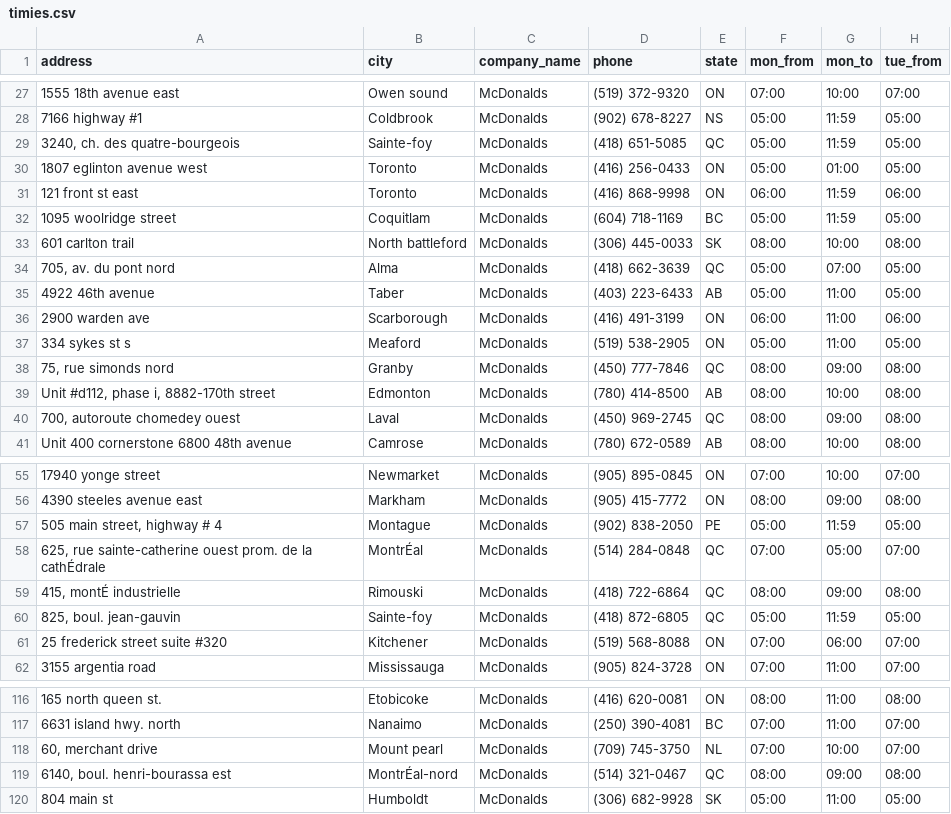
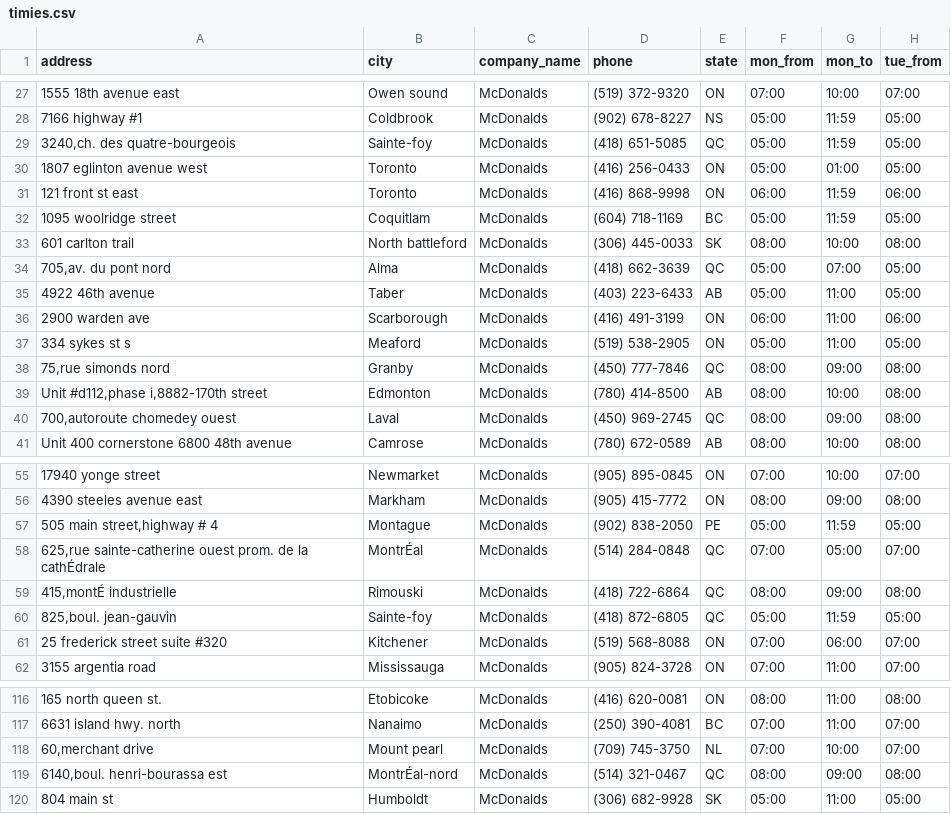
Before and after one commit to neeraji2it/whenisitopen, a CSV file: lib/timies.csv, drawn as a sheet; only a part is shown, gaps mark what is left out; the diff covers the shown part only; the diff names each change by its address in the sheet, - before the commit and + after, or states it on an @@ line.

```diff
--- a/lib/timies.csv
+++ b/lib/timies.csv
-A29 (address): 3240, ch. des quatre-bourgeois
+A29 (address): 3240,ch. des quatre-bourgeois
-A34 (address): 705, av. du pont nord
+A34 (address): 705,av. du pont nord
-A38 (address): 75, rue simonds nord
+A38 (address): 75,rue simonds nord
-A39 (address): Unit #d112, phase i, 8882-170th street
+A39 (address): Unit #d112,phase i,8882-170th street
-A40 (address): 700, autoroute chomedey ouest
+A40 (address): 700,autoroute chomedey ouest
-A57 (address): 505 main street, highway # 4
+A57 (address): 505 main street,highway # 4
-A58 (address): 625, rue sainte-catherine ouest…
+A58 (address): 625,rue sainte-catherine ouest…
-A59 (address): 415, montÉ industrielle
+A59 (address): 415,montÉ industrielle
-A60 (address): 825, boul. jean-gauvin
+A60 (address): 825,boul. jean-gauvin
-A118 (address): 60, merchant drive
+A118 (address): 60,merchant drive
-A119 (address): 6140, boul. henri-bourassa est
+A119 (address): 6140,boul. henri-bourassa est
```
Also changed, not shown: 38 edited cells elsewhere in this file, 10 other files.
